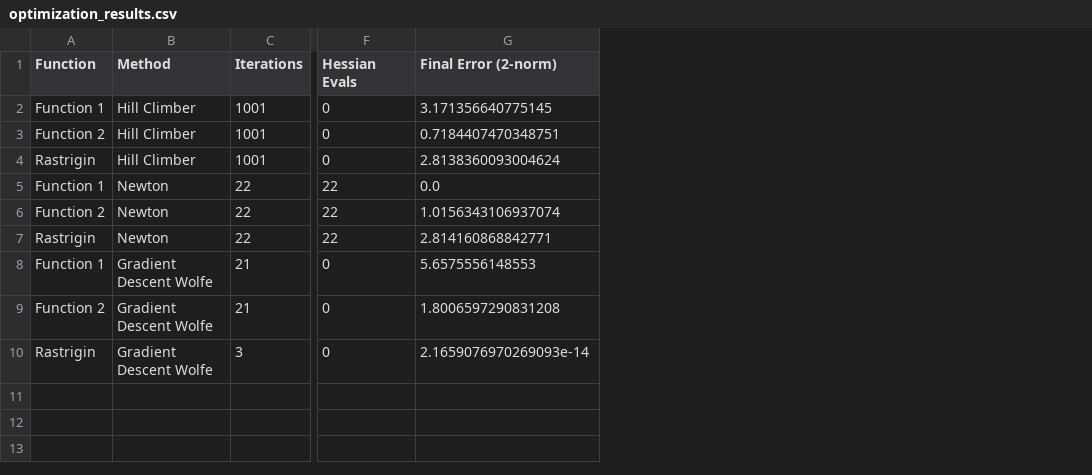
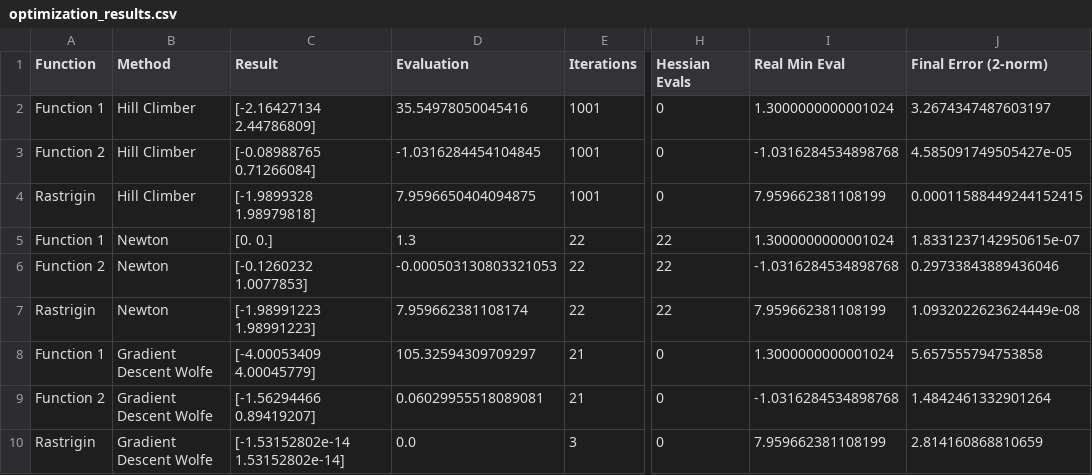
Before and after one commit to EriherSizac/MCCi-2024-Ag-Dec, a CSV file: Algoritmos Evolutivos/Tareas/Tarea 1/optimization_results.csv, drawn as a sheet; only a part is shown, gaps mark what is left out; addresses are those after the commit; the diff names each change by its address in the sheet, - before the commit and + after, or states it on an @@ line.

```diff
--- a/Algoritmos Evolutivos/Tareas/Tarea 1/optimization_results.csv
+++ b/Algoritmos Evolutivos/Tareas/Tarea 1/optimization_results.csv
+column C (Result), rows 2-10: [-2.16427134 2.44786809] | [-0.08988765 0.71266084] | [-1.9899328 1.98979818] | [0. 0.] | [-0.1260232 1.0077853] | [-1.98991223 1.98991223] | [-4.00053409 4.00045779] | [-1.56294466 0.89419207] | [-1.53152802e-14 1.53152802e-14]
+column D (Evaluation), rows 2-10: 35.54978050045416 | -1.0316284454104845 | 7.9596650404094875 | 1.3 | -0.000503130803321053 | 7.959662381108174 | 105.32594309709297 | 0.06029955518089081 | 0.0
+column I (Real Min Eval), rows 2-10: 1.3000000000001024 | -1.0316284534898768 | 7.959662381108199 | 1.3000000000001024 | -1.0316284534898768 | 7.959662381108199 | 1.3000000000001024 | -1.0316284534898768 | 7.959662381108199
-J2 (Final Error (2-norm)): 3.171356640775145
+J2 (Final Error (2-norm)): 3.2674347487603197
-J3 (Final Error (2-norm)): 0.7184407470348751
+J3 (Final Error (2-norm)): 4.585091749505427e-05
-J4 (Final Error (2-norm)): 2.8138360093004624
+J4 (Final Error (2-norm)): 0.00011588449244152415
-J5 (Final Error (2-norm)): 0.0
+J5 (Final Error (2-norm)): 1.8331237142950615e-07
-J6 (Final Error (2-norm)): 1.0156343106937074
+J6 (Final Error (2-norm)): 0.29733843889436046
-J7 (Final Error (2-norm)): 2.814160868842771
+J7 (Final Error (2-norm)): 1.0932022623624449e-08
-J8 (Final Error (2-norm)): 5.6575556148553
+J8 (Final Error (2-norm)): 5.657555794753858
-J9 (Final Error (2-norm)): 1.8006597290831208
+J9 (Final Error (2-norm)): 1.4842461332901264
-J10 (Final Error (2-norm)): 2.1659076970269093e-14
+J10 (Final Error (2-norm)): 2.814160868810659
```
Also changed, not shown: 1 other file.
